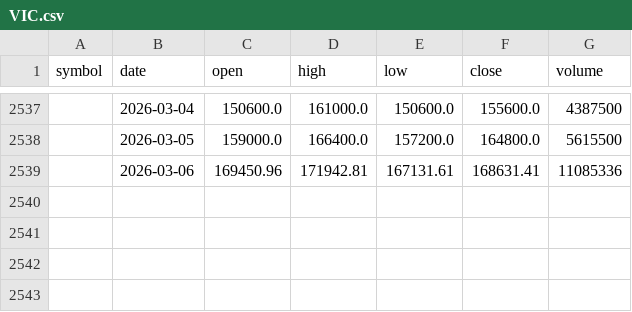
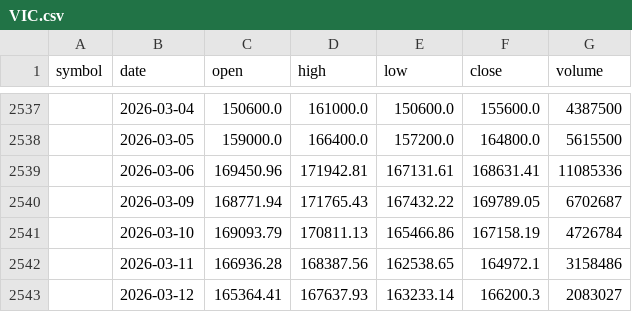
Before and after one commit to moPPingg/TechPulse, a CSV file: data/raw/VIC.csv, drawn as a sheet; only a part is shown, gaps mark what is left out; the diff names each change by its address in the sheet, - before the commit and + after, or states it on an @@ line.

```diff
--- a/data/raw/VIC.csv
+++ b/data/raw/VIC.csv
+row 2540:  | 2026-03-09 | 168771.94 | 171765.43 | 167432.22 | 169789.05 | 6702687
+row 2541:  | 2026-03-10 | 169093.79 | 170811.13 | 165466.86 | 167158.19 | 4726784
+row 2542:  | 2026-03-11 | 166936.28 | 168387.56 | 162538.65 | 164972.1 | 3158486
+row 2543:  | 2026-03-12 | 165364.41 | 167637.93 | 163233.14 | 166200.3 | 2083027
```
Also changed, not shown: data/raw/HDB.csv, data/raw/HPG.csv, 29 other files.
